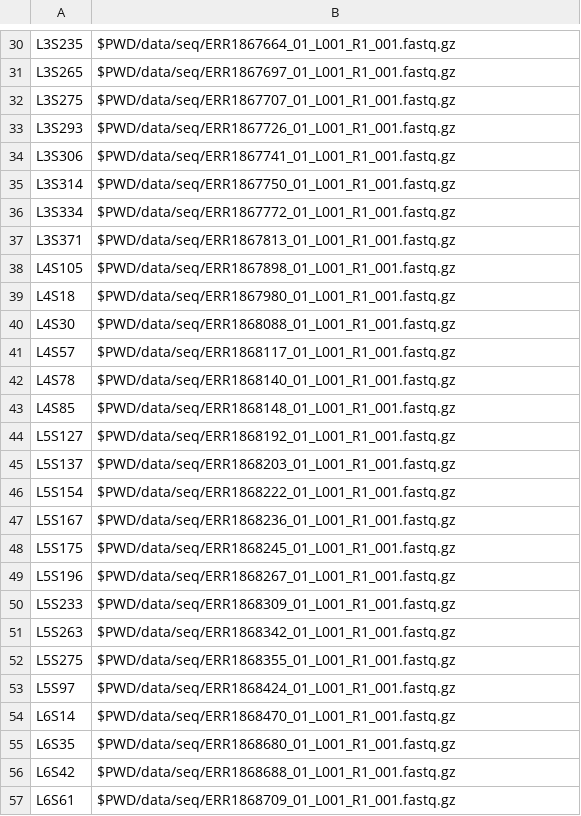
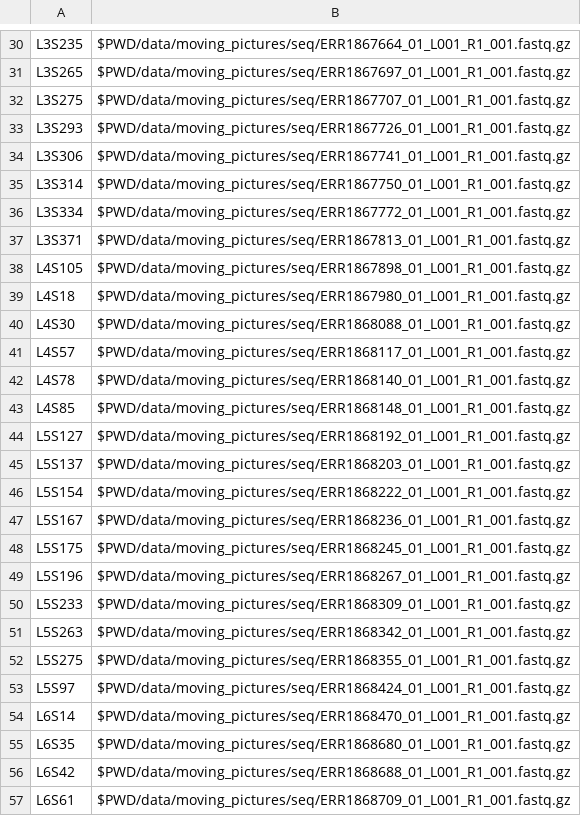
Before and after one commit to bokulich-lab/uzh-microbiome-tutorial, a TSV file: data/moving_pictures/moving_pictures_manifest.tsv, drawn as a sheet; only a part is shown, gaps mark what is left out; the diff covers the shown part only; the diff names each change by its address in the sheet, - before the commit and + after, or states it on an @@ line.

```diff
--- a/data/moving_pictures/moving_pictures_manifest.tsv
+++ b/data/moving_pictures/moving_pictures_manifest.tsv
-B30: $PWD/data/seq/ERR1867664_01_L001_R1_001.fastq.gz
+B30: $PWD/data/moving_pictures/seq/ERR1867664_01_L001_R1_001.fastq.gz
-B31: $PWD/data/seq/ERR1867697_01_L001_R1_001.fastq.gz
+B31: $PWD/data/moving_pictures/seq/ERR1867697_01_L001_R1_001.fastq.gz
-B32: $PWD/data/seq/ERR1867707_01_L001_R1_001.fastq.gz
+B32: $PWD/data/moving_pictures/seq/ERR1867707_01_L001_R1_001.fastq.gz
-B33: $PWD/data/seq/ERR1867726_01_L001_R1_001.fastq.gz
+B33: $PWD/data/moving_pictures/seq/ERR1867726_01_L001_R1_001.fastq.gz
-B34: $PWD/data/seq/ERR1867741_01_L001_R1_001.fastq.gz
+B34: $PWD/data/moving_pictures/seq/ERR1867741_01_L001_R1_001.fastq.gz
-B35: $PWD/data/seq/ERR1867750_01_L001_R1_001.fastq.gz
+B35: $PWD/data/moving_pictures/seq/ERR1867750_01_L001_R1_001.fastq.gz
-B36: $PWD/data/seq/ERR1867772_01_L001_R1_001.fastq.gz
+B36: $PWD/data/moving_pictures/seq/ERR1867772_01_L001_R1_001.fastq.gz
-B37: $PWD/data/seq/ERR1867813_01_L001_R1_001.fastq.gz
+B37: $PWD/data/moving_pictures/seq/ERR1867813_01_L001_R1_001.fastq.gz
-B38: $PWD/data/seq/ERR1867898_01_L001_R1_001.fastq.gz
+B38: $PWD/data/moving_pictures/seq/ERR1867898_01_L001_R1_001.fastq.gz
-B39: $PWD/data/seq/ERR1867980_01_L001_R1_001.fastq.gz
+B39: $PWD/data/moving_pictures/seq/ERR1867980_01_L001_R1_001.fastq.gz
-B40: $PWD/data/seq/ERR1868088_01_L001_R1_001.fastq.gz
+B40: $PWD/data/moving_pictures/seq/ERR1868088_01_L001_R1_001.fastq.gz
-B41: $PWD/data/seq/ERR1868117_01_L001_R1_001.fastq.gz
+B41: $PWD/data/moving_pictures/seq/ERR1868117_01_L001_R1_001.fastq.gz
-B42: $PWD/data/seq/ERR1868140_01_L001_R1_001.fastq.gz
+B42: $PWD/data/moving_pictures/seq/ERR1868140_01_L001_R1_001.fastq.gz
-B43: $PWD/data/seq/ERR1868148_01_L001_R1_001.fastq.gz
+B43: $PWD/data/moving_pictures/seq/ERR1868148_01_L001_R1_001.fastq.gz
-B44: $PWD/data/seq/ERR1868192_01_L001_R1_001.fastq.gz
+B44: $PWD/data/moving_pictures/seq/ERR1868192_01_L001_R1_001.fastq.gz
-B45: $PWD/data/seq/ERR1868203_01_L001_R1_001.fastq.gz
+B45: $PWD/data/moving_pictures/seq/ERR1868203_01_L001_R1_001.fastq.gz
-B46: $PWD/data/seq/ERR1868222_01_L001_R1_001.fastq.gz
+B46: $PWD/data/moving_pictures/seq/ERR1868222_01_L001_R1_001.fastq.gz
-B47: $PWD/data/seq/ERR1868236_01_L001_R1_001.fastq.gz
+B47: $PWD/data/moving_pictures/seq/ERR1868236_01_L001_R1_001.fastq.gz
-B48: $PWD/data/seq/ERR1868245_01_L001_R1_001.fastq.gz
+B48: $PWD/data/moving_pictures/seq/ERR1868245_01_L001_R1_001.fastq.gz
-B49: $PWD/data/seq/ERR1868267_01_L001_R1_001.fastq.gz
+B49: $PWD/data/moving_pictures/seq/ERR1868267_01_L001_R1_001.fastq.gz
-B50: $PWD/data/seq/ERR1868309_01_L001_R1_001.fastq.gz
+B50: $PWD/data/moving_pictures/seq/ERR1868309_01_L001_R1_001.fastq.gz
-B51: $PWD/data/seq/ERR1868342_01_L001_R1_001.fastq.gz
+B51: $PWD/data/moving_pictures/seq/ERR1868342_01_L001_R1_001.fastq.gz
-B52: $PWD/data/seq/ERR1868355_01_L001_R1_001.fastq.gz
+B52: $PWD/data/moving_pictures/seq/ERR1868355_01_L001_R1_001.fastq.gz
-B53: $PWD/data/seq/ERR1868424_01_L001_R1_001.fastq.gz
+B53: $PWD/data/moving_pictures/seq/ERR1868424_01_L001_R1_001.fastq.gz
-B54: $PWD/data/seq/ERR1868470_01_L001_R1_001.fastq.gz
+B54: $PWD/data/moving_pictures/seq/ERR1868470_01_L001_R1_001.fastq.gz
-B55: $PWD/data/seq/ERR1868680_01_L001_R1_001.fastq.gz
+B55: $PWD/data/moving_pictures/seq/ERR1868680_01_L001_R1_001.fastq.gz
-B56: $PWD/data/seq/ERR1868688_01_L001_R1_001.fastq.gz
+B56: $PWD/data/moving_pictures/seq/ERR1868688_01_L001_R1_001.fastq.gz
-B57: $PWD/data/seq/ERR1868709_01_L001_R1_001.fastq.gz
+B57: $PWD/data/moving_pictures/seq/ERR1868709_01_L001_R1_001.fastq.gz
```
Also changed, not shown: 28 edited cells elsewhere in this file.
